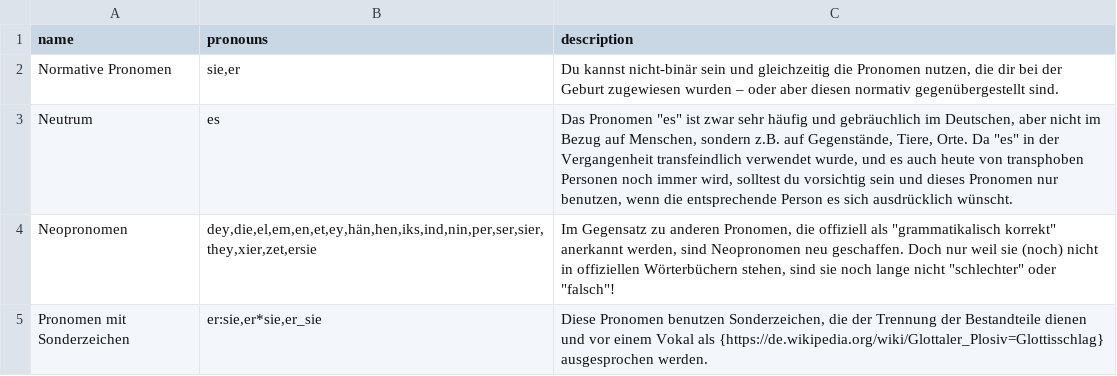
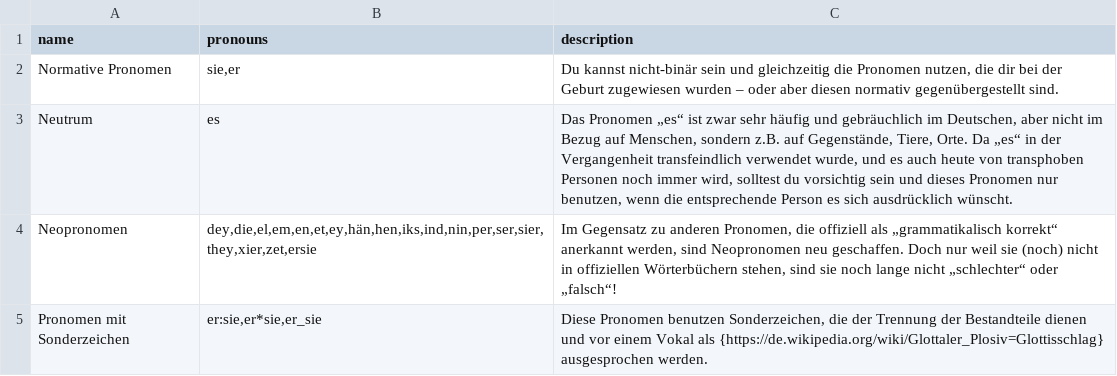
Before and after one commit to tutking24/pronounspage, a TSV file: locale/de/pronouns/pronounGroups.tsv, drawn as a sheet.

Commit message:
[de][pronouns] fix quotations

```diff
--- a/locale/de/pronouns/pronounGroups.tsv
+++ b/locale/de/pronouns/pronounGroups.tsv
@@ -2,4 +2,4 @@ name	pronouns	description
 Normative Pronomen	sie,er	Du kannst nicht-binär sein und gleichzeitig die Pronomen nutzen, die dir bei der Geburt zugewiesen wurden – oder aber diesen normativ gegenübergestellt sind.
-Neutrum	es	Das Pronomen "es" ist zwar sehr häufig und gebräuchlich im Deutschen, aber nicht im Bezug auf Menschen, sondern z.B. auf Gegenstände, Tiere, Orte. Da "es" in der Vergangenheit transfeindlich verwendet wurde, und es auch heute von transphoben Personen noch immer wird, solltest du vorsichtig sein und dieses Pronomen nur benutzen, wenn die entsprechende Person es sich ausdrücklich wünscht.
-Neopronomen	dey,die,el,em,en,et,ey,hän,hen,iks,ind,nin,per,ser,sier,they,xier,zet,ersie	Im Gegensatz zu anderen Pronomen, die offiziell als "grammatikalisch korrekt" anerkannt werden, sind Neopronomen neu geschaffen. Doch nur weil sie (noch) nicht in offiziellen Wörterbüchern stehen, sind sie noch lange nicht "schlechter" oder "falsch"!
+Neutrum	es	Das Pronomen „es“ ist zwar sehr häufig und gebräuchlich im Deutschen, aber nicht im Bezug auf Menschen, sondern z.B. auf Gegenstände, Tiere, Orte. Da „es“ in der Vergangenheit transfeindlich verwendet wurde, und es auch heute von transphoben Personen noch immer wird, solltest du vorsichtig sein und dieses Pronomen nur benutzen, wenn die entsprechende Person es sich ausdrücklich wünscht.
+Neopronomen	dey,die,el,em,en,et,ey,hän,hen,iks,ind,nin,per,ser,sier,they,xier,zet,ersie	Im Gegensatz zu anderen Pronomen, die offiziell als „grammatikalisch korrekt“ anerkannt werden, sind Neopronomen neu geschaffen. Doch nur weil sie (noch) nicht in offiziellen Wörterbüchern stehen, sind sie noch lange nicht „schlechter“ oder „falsch“!
 Pronomen mit Sonderzeichen	er:sie,er*sie,er_sie	Diese Pronomen benutzen Sonderzeichen, die der Trennung der Bestandteile dienen und vor einem Vokal als {https://de.wikipedia.org/wiki/Glottaler_Plosiv=Glottisschlag} ausgesprochen werden.
```
